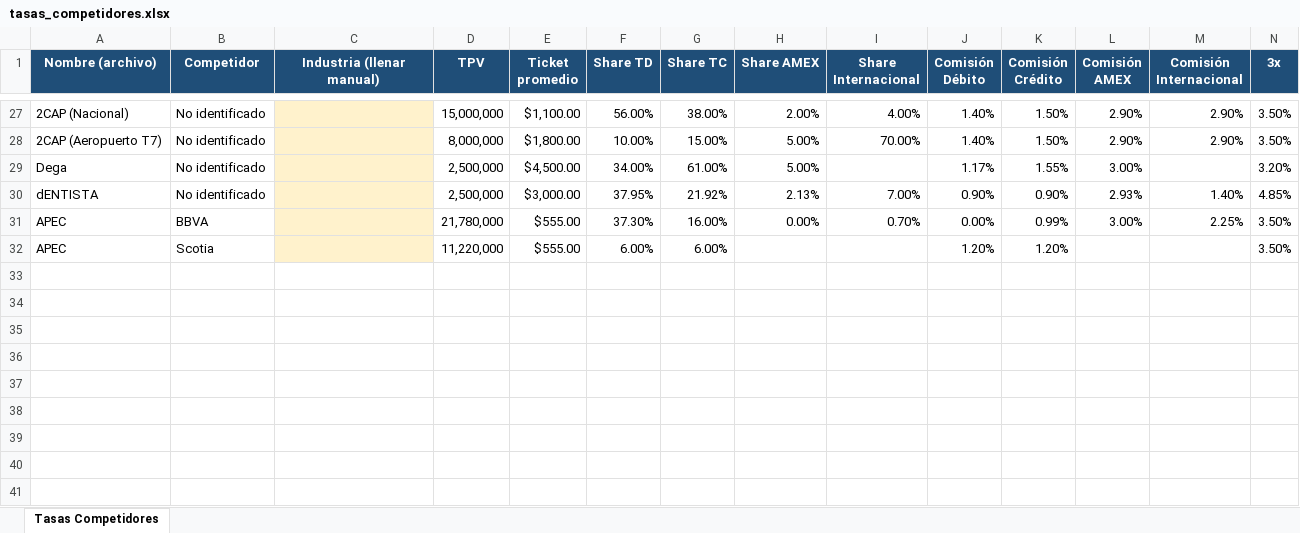
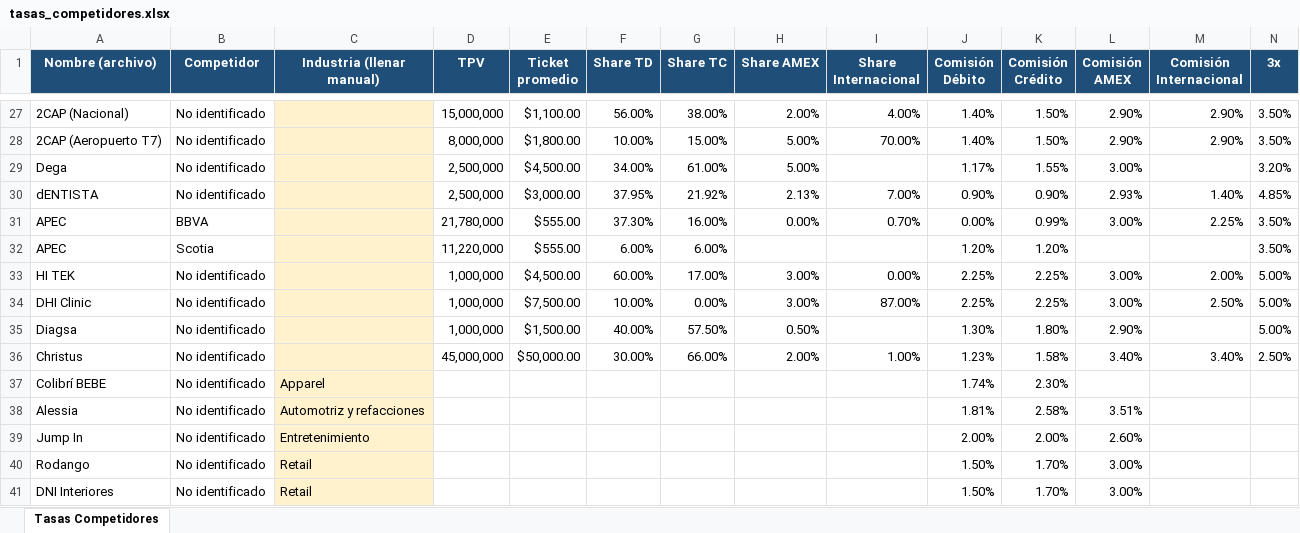
Before and after one commit to danielagomezvargas-bit/BC-HUNTERS-ONESTOPSHOP, an Excel workbook: output/tasas_competidores.xlsx, sheet Tasas Competidores, drawn as a sheet; only a part is shown, gaps mark what is left out; values as stored, in another font and other column widths than the file's, no borders; rows hold the shown columns only; the diff names each change by its address in the sheet, - before the commit and + after, or states it on an @@ line.

```diff
--- a/output/tasas_competidores.xlsx (sheet Tasas Competidores)
+++ b/output/tasas_competidores.xlsx (sheet Tasas Competidores)
+row 33: HI TEK | No identificado |  | 1,000,000 | $4,500.00 | 60.00% | 17.00% | 3.00% | 0.00% | 2.25% | 2.25% | 3.00% | 2.00% | 5.00%
+row 34: DHI Clinic | No identificado |  | 1,000,000 | $7,500.00 | 10.00% | 0.00% | 3.00% | 87.00% | 2.25% | 2.25% | 3.00% | 2.50% | 5.00%
+row 35: Diagsa | No identificado |  | 1,000,000 | $1,500.00 | 40.00% | 57.50% | 0.50% |  | 1.30% | 1.80% | 2.90% |  | 5.00%
+row 36: Christus | No identificado |  | 45,000,000 | $50,000.00 | 30.00% | 66.00% | 2.00% | 1.00% | 1.23% | 1.58% | 3.40% | 3.40% | 2.50%
+row 37: Colibrí BEBE | No identificado | Apparel |  |  |  |  |  |  | 1.74% | 2.30%
+row 38: Alessia | No identificado | Automotriz y refacciones |  |  |  |  |  |  | 1.81% | 2.58% | 3.51%
+row 39: Jump In | No identificado | Entretenimiento |  |  |  |  |  |  | 2.00% | 2.00% | 2.60%
+row 40: Rodango | No identificado | Retail |  |  |  |  |  |  | 1.50% | 1.70% | 3.00%
+row 41: DNI Interiores | No identificado | Retail |  |  |  |  |  |  | 1.50% | 1.70% | 3.00%
```
